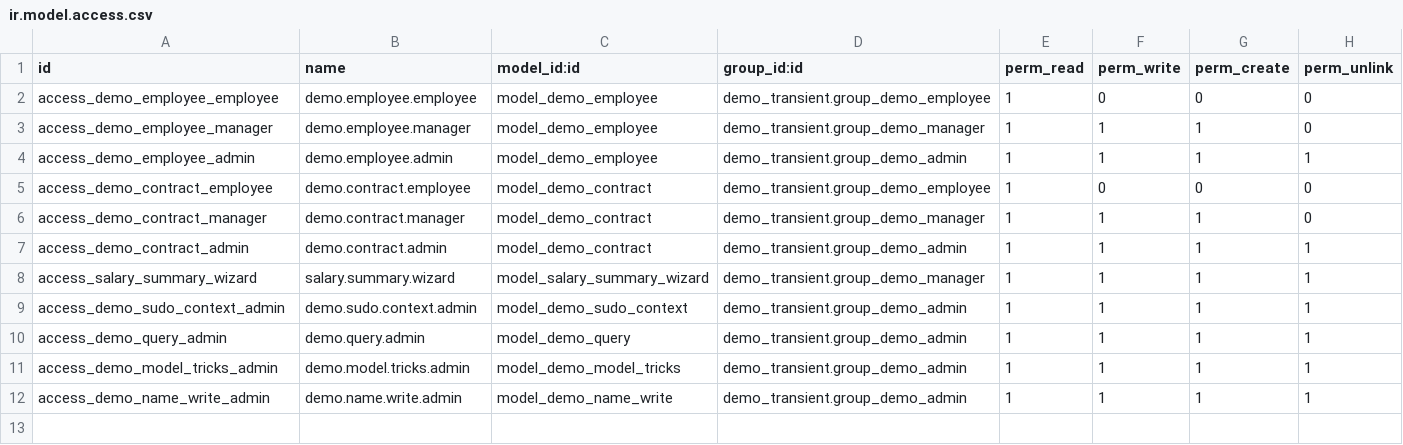
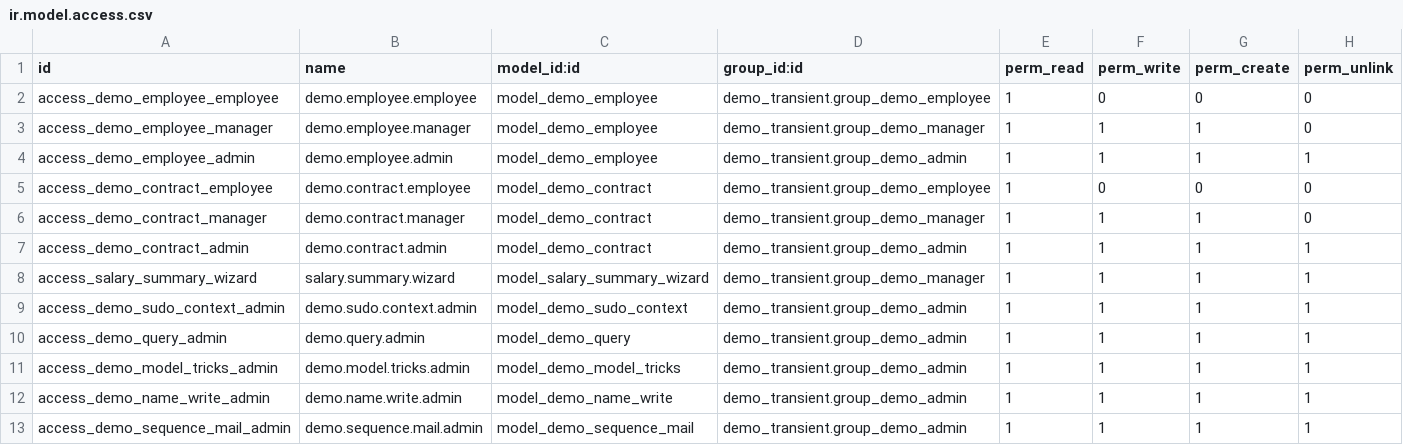
Before and after one commit to giodong34567/my-odoo, a CSV file: addons_custom/demo_transient/security/ir.model.access.csv, drawn as a sheet; the diff names each change by its address in the sheet, - before the commit and + after, or states it on an @@ line.

Commit message:
udpate demo

```diff
--- a/addons_custom/demo_transient/security/ir.model.access.csv
+++ b/addons_custom/demo_transient/security/ir.model.access.csv
+row 13: access_demo_sequence_mail_admin | demo.sequence.mail.admin | model_demo_sequence_mail | demo_transient.group_demo_admin | 1 | 1 | 1 | 1
```
Also changed, not shown: 5 other files.
